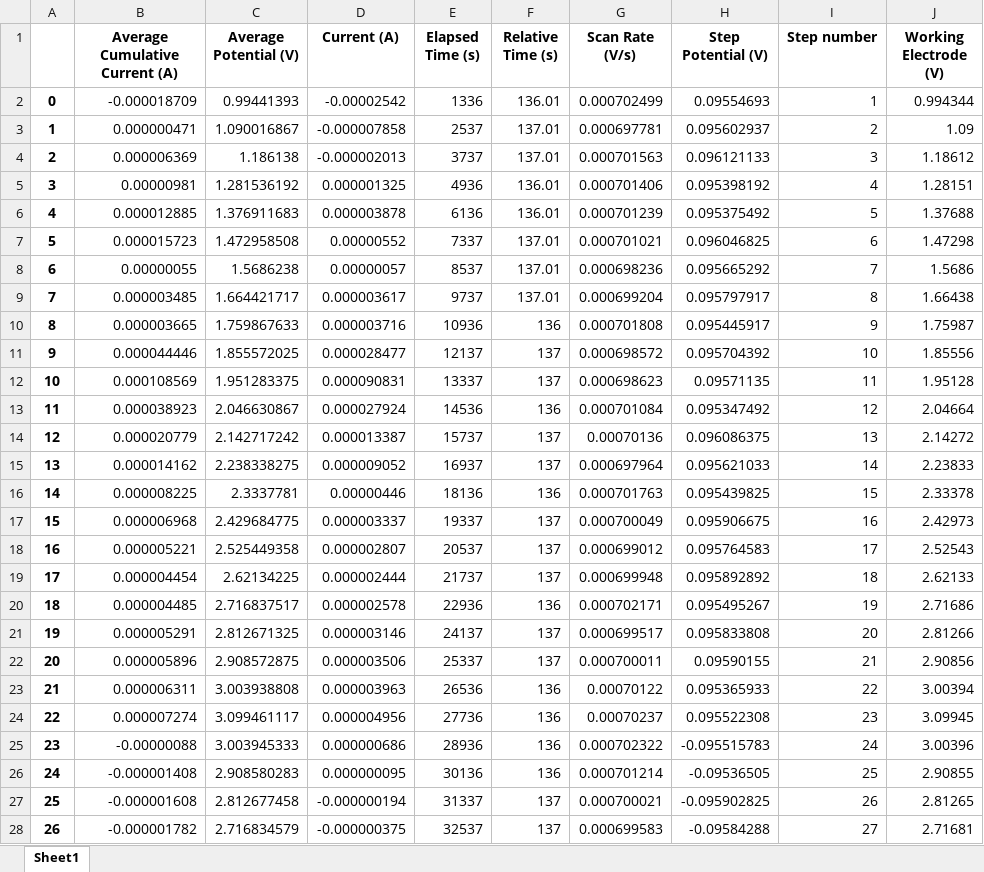
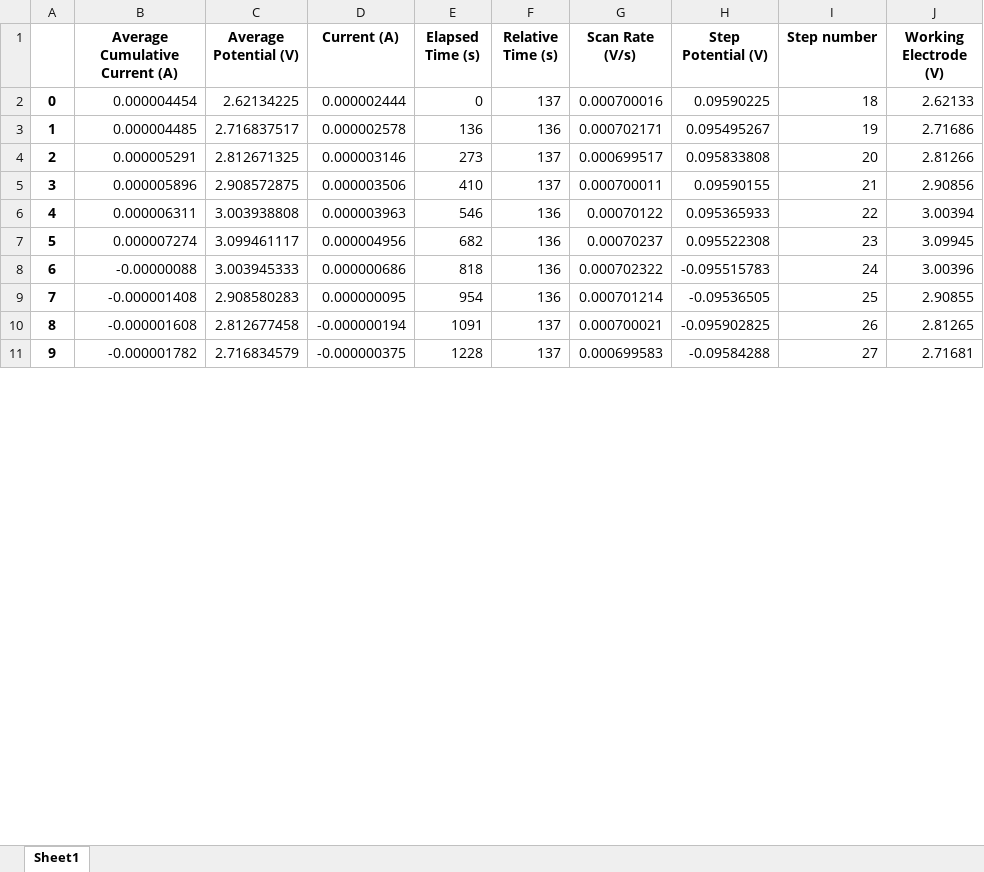
Before and after one commit to wazabicloud/Randles-Sevcik, an Excel workbook: Dati/Musca_Lif/CV_0.7mV_s.xlsx, sheet Sheet1, drawn as a sheet; only a part is shown; values as stored, in another font and other column widths than the file's, no borders; removed rows and columns are numbered as before the commit, all else as after; the diff covers the shown part only; the diff names each change by its address in the sheet, - before the commit and + after, or states it on an @@ line.

```diff
--- a/Dati/Musca_Lif/CV_0.7mV_s.xlsx (sheet Sheet1)
+++ b/Dati/Musca_Lif/CV_0.7mV_s.xlsx (sheet Sheet1)
-row 2: 0 | -0.000018709 | 0.99441393 | -0.00002542 | 1336 | 136.01 | 0.000702499 | 0.09554693 | 1 | 0.994344
-row 3: 1 | 0.000000471 | 1.090016867 | -0.000007858 | 2537 | 137.01 | 0.000697781 | 0.095602937 | 2 | 1.09
-row 4: 2 | 0.000006369 | 1.186138 | -0.000002013 | 3737 | 137.01 | 0.000701563 | 0.096121133 | 3 | 1.18612
-row 5: 3 | 0.00000981 | 1.281536192 | 0.000001325 | 4936 | 136.01 | 0.000701406 | 0.095398192 | 4 | 1.28151
-row 6: 4 | 0.000012885 | 1.376911683 | 0.000003878 | 6136 | 136.01 | 0.000701239 | 0.095375492 | 5 | 1.37688
-row 7: 5 | 0.000015723 | 1.472958508 | 0.00000552 | 7337 | 137.01 | 0.000701021 | 0.096046825 | 6 | 1.47298
-row 8: 6 | 0.00000055 | 1.5686238 | 0.00000057 | 8537 | 137.01 | 0.000698236 | 0.095665292 | 7 | 1.5686
-row 9: 7 | 0.000003485 | 1.664421717 | 0.000003617 | 9737 | 137.01 | 0.000699204 | 0.095797917 | 8 | 1.66438
-row 10: 8 | 0.000003665 | 1.759867633 | 0.000003716 | 10936 | 136 | 0.000701808 | 0.095445917 | 9 | 1.75987
-row 11: 9 | 0.000044446 | 1.855572025 | 0.000028477 | 12137 | 137 | 0.000698572 | 0.095704392 | 10 | 1.85556
-row 12: 10 | 0.000108569 | 1.951283375 | 0.000090831 | 13337 | 137 | 0.000698623 | 0.09571135 | 11 | 1.95128
-row 13: 11 | 0.000038923 | 2.046630867 | 0.000027924 | 14536 | 136 | 0.000701084 | 0.095347492 | 12 | 2.04664
-row 14: 12 | 0.000020779 | 2.142717242 | 0.000013387 | 15737 | 137 | 0.00070136 | 0.096086375 | 13 | 2.14272
-row 15: 13 | 0.000014162 | 2.238338275 | 0.000009052 | 16937 | 137 | 0.000697964 | 0.095621033 | 14 | 2.23833
-row 16: 14 | 0.000008225 | 2.3337781 | 0.00000446 | 18136 | 136 | 0.000701763 | 0.095439825 | 15 | 2.33378
-row 17: 15 | 0.000006968 | 2.429684775 | 0.000003337 | 19337 | 137 | 0.000700049 | 0.095906675 | 16 | 2.42973
-row 18: 16 | 0.000005221 | 2.525449358 | 0.000002807 | 20537 | 137 | 0.000699012 | 0.095764583 | 17 | 2.52543
@@ column A renumbered between rows 2 and 34 @@
-E2 (Elapsed Time (s)): 21737
+E2 (Elapsed Time (s)): 0
-G2 (Scan Rate (V/s)): 0.000699948
+G2 (Scan Rate (V/s)): 0.000700016
-H2 (Step Potential (V)): 0.095892892
+H2 (Step Potential (V)): 0.09590225
-E3 (Elapsed Time (s)): 22936
+E3 (Elapsed Time (s)): 136
-E4 (Elapsed Time (s)): 24137
+E4 (Elapsed Time (s)): 273
-E5 (Elapsed Time (s)): 25337
+E5 (Elapsed Time (s)): 410
-E6 (Elapsed Time (s)): 26536
+E6 (Elapsed Time (s)): 546
-E7 (Elapsed Time (s)): 27736
+E7 (Elapsed Time (s)): 682
-E8 (Elapsed Time (s)): 28936
+E8 (Elapsed Time (s)): 818
-E9 (Elapsed Time (s)): 30136
+E9 (Elapsed Time (s)): 954
-E10 (Elapsed Time (s)): 31337
+E10 (Elapsed Time (s)): 1091
-E11 (Elapsed Time (s)): 32537
+E11 (Elapsed Time (s)): 1228
```
Also changed, not shown: 14 added rows and 26 edited cells elsewhere in this sheet, Dati/Musca_Lif/CV_0.799mV_s.xlsx, Dati/Musca_Lif/CV_0.999mV_s.xlsx, 14 other files.
